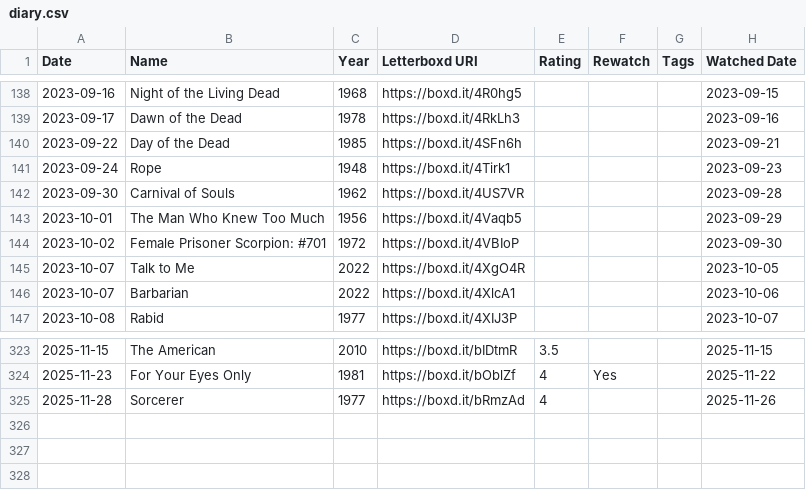
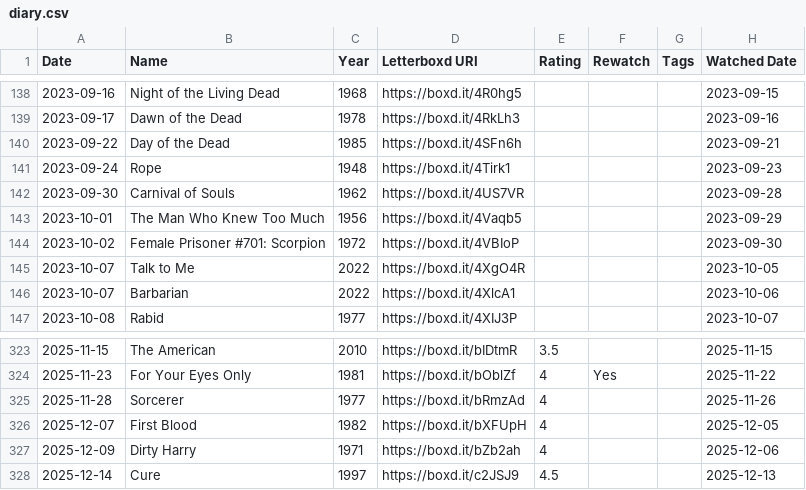
Before and after one commit to noodlesx127/LettrSuggest, a CSV file: letterboxd-userdata/diary.csv, drawn as a sheet; only a part is shown, gaps mark what is left out.

```diff
--- a/letterboxd-userdata/diary.csv
+++ b/letterboxd-userdata/diary.csv
@@ -143,3 +143,3 @@ Date,Name,Year,Letterboxd URI,Rating,Rewatch,Tags,Watched Date
 2023-10-01,The Man Who Knew Too Much,1956,https://boxd.it/4Vaqb5,,,,2023-09-29
-2023-10-02,Female Prisoner Scorpion: #701,1972,https://boxd.it/4VBIoP,,,,2023-09-30
+2023-10-02,Female Prisoner #701: Scorpion,1972,https://boxd.it/4VBIoP,,,,2023-09-30
 2023-10-07,Talk to Me,2022,https://boxd.it/4XgO4R,,,,2023-10-05
@@ -325 +325,4 @@ Date,Name,Year,Letterboxd URI,Rating,Rewatch,Tags,Watched Date
 2025-11-28,Sorcerer,1977,https://boxd.it/bRmzAd,4,,,2025-11-26
+2025-12-07,First Blood,1982,https://boxd.it/bXFUpH,4,,,2025-12-05
+2025-12-09,Dirty Harry,1971,https://boxd.it/bZb2ah,4,,,2025-12-06
+2025-12-14,Cure,1997,https://boxd.it/c2JSJ9,4.5,,,2025-12-13
```
Also changed, not shown: letterboxd-userdata/deleted/diary.csv, letterboxd-userdata/likes/films.csv, 6 other files.
